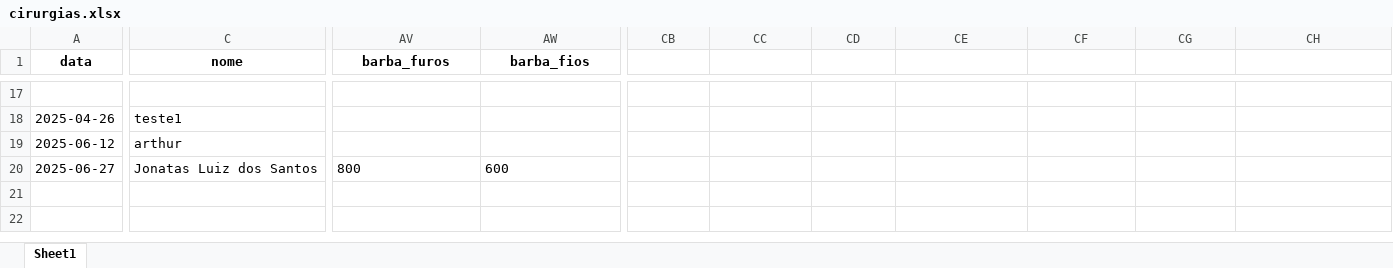
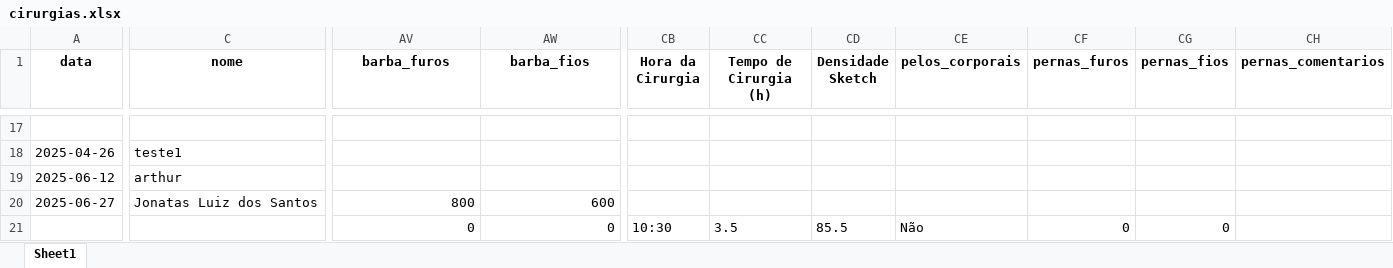
Before and after one commit to tubasile-alt/CapillaryTracker, an Excel workbook: cirurgias.xlsx, sheet Sheet1, drawn as a sheet; only a part is shown, gaps mark what is left out; values as stored, in another font and other column widths than the file's, no borders; rows hold the shown columns only; the diff covers the shown part only; the diff names each change by its address in the sheet, - before the commit and + after, or states it on an @@ line.

```diff
--- a/cirurgias.xlsx (sheet Sheet1)
+++ b/cirurgias.xlsx (sheet Sheet1)
-CB1: (empty)
+CB1: Hora da Cirurgia
-CC1: (empty)
+CC1: Tempo de Cirurgia (h)
-CD1: (empty)
+CD1: Densidade Sketch
-CE1: (empty)
+CE1: pelos_corporais
-CF1: (empty)
+CF1: pernas_furos
-CG1: (empty)
+CG1: pernas_fios
-CH1: (empty)
+CH1: pernas_comentarios
-AV20:AW20 alignment: left
+AV20:AW20 alignment: right
+row 21:  |  | 0 | 0 | 10:30 | 3.5 | 85.5 | Não | 0 | 0
```
Also changed, not shown: cell formats elsewhere in this sheet, 1 other file.
